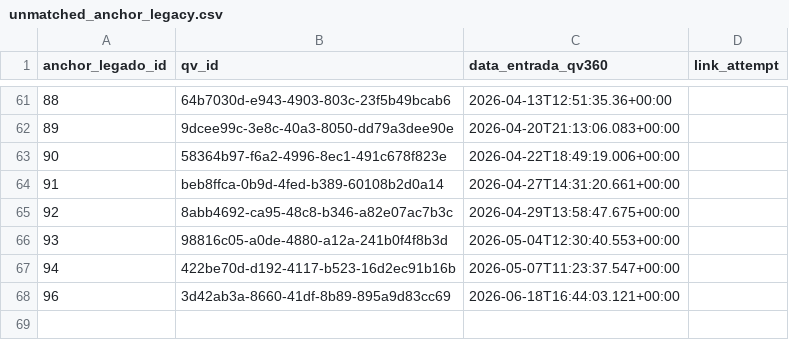
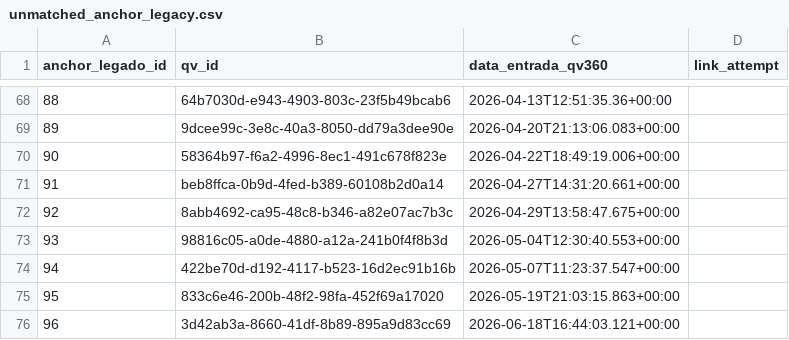
Before and after one commit to jessica-quartavia/clientes_legado, a CSV file: exports/unmatched_anchor_legacy.csv, drawn as a sheet; only a part is shown, gaps mark what is left out; the diff covers the shown part only; the diff names each change by its address in the sheet, - before the commit and + after, or states it on an @@ line.

```diff
--- a/exports/unmatched_anchor_legacy.csv
+++ b/exports/unmatched_anchor_legacy.csv
+row 75: 95 | 833c6e46-200b-48f2-98fa-452f69a17020 | 2026-05-19T21:03:15.863+00:00
```
Also changed, not shown: 7 added rows elsewhere in this file, 18 other files.
